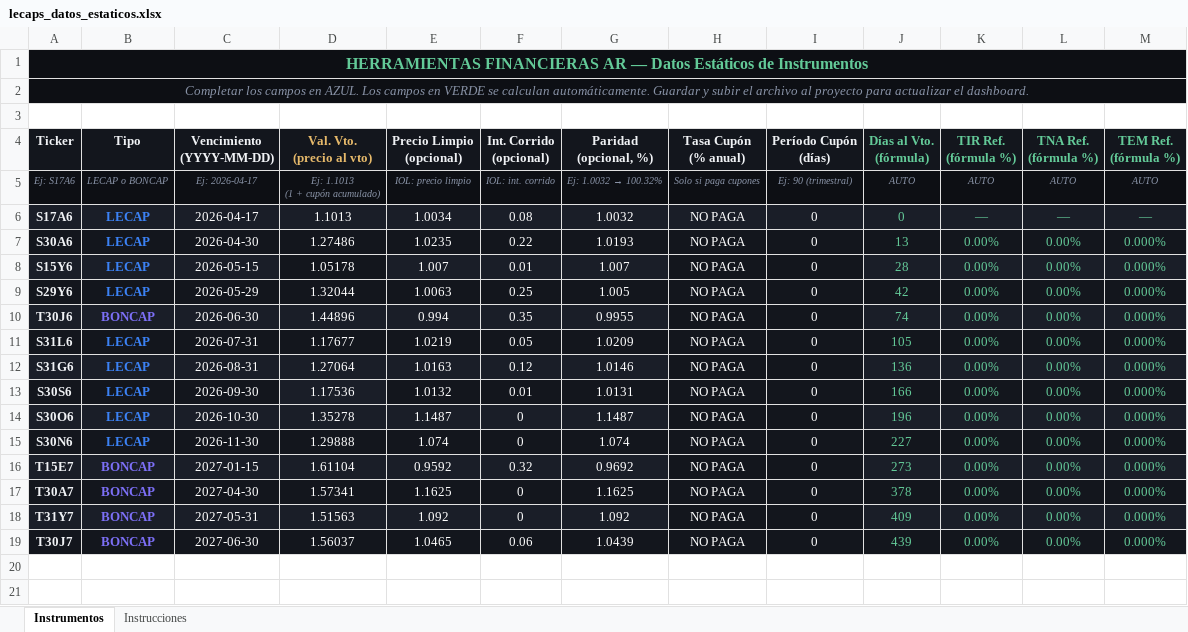
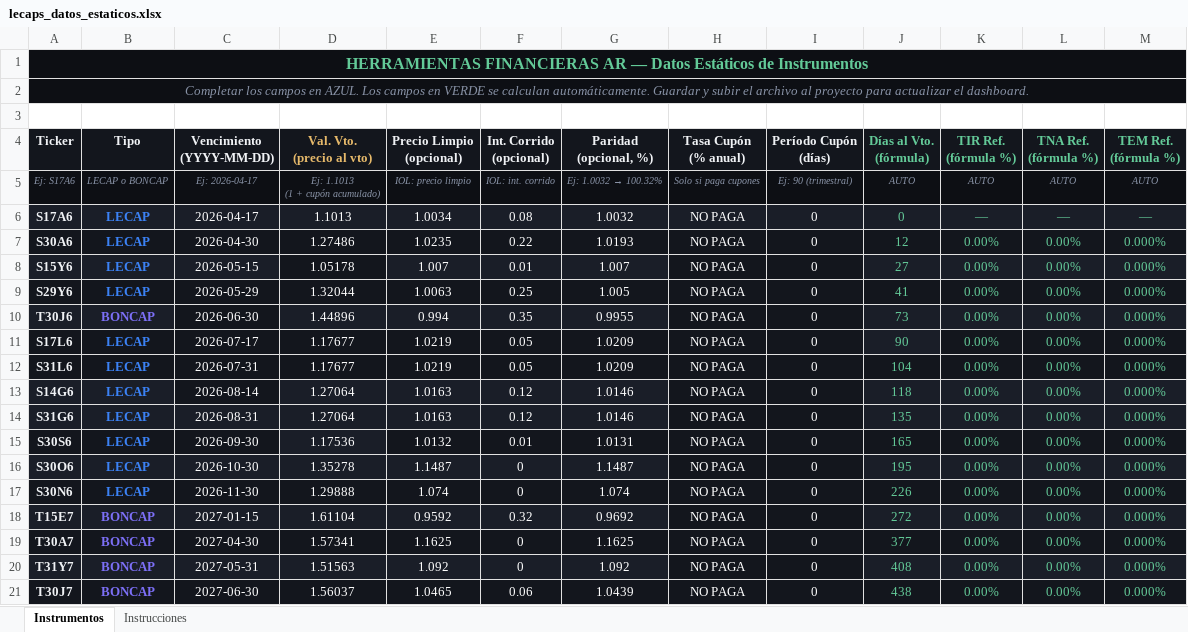
Before and after one commit to Dune70/Dashboard_Financiero, an Excel workbook: lecaps_datos_estaticos.xlsx, sheet Instrumentos, drawn as a sheet; values as stored, in another font and other column widths than the file's, no borders; addresses are those after the commit; the diff names each change by its address in the sheet, - before the commit and + after, or states it on an @@ line.

```diff
--- a/lecaps_datos_estaticos.xlsx (sheet Instrumentos)
+++ b/lecaps_datos_estaticos.xlsx (sheet Instrumentos)
-J7 (Días al Vto. (fórmula)): 13
+J7 (Días al Vto. (fórmula)): 12
-J8 (Días al Vto. (fórmula)): 28
+J8 (Días al Vto. (fórmula)): 27
-J9 (Días al Vto. (fórmula)): 42
+J9 (Días al Vto. (fórmula)): 41
-J10 (Días al Vto. (fórmula)): 74
+J10 (Días al Vto. (fórmula)): 73
+row 11: S17L6 | LECAP | 2026-07-17 | 1.17677 | 1.0219 | 0.05 | 1.0209 | NO PAGA | 0 | 90 | 0.00% | 0.00% | 0.000%
-J12 (Días al Vto. (fórmula)): 105
+J12 (Días al Vto. (fórmula)): 104
+row 13: S14G6 | LECAP | 2026-08-14 | 1.27064 | 1.0163 | 0.12 | 1.0146 | NO PAGA | 0 | 118 | 0.00% | 0.00% | 0.000%
-J14 (Días al Vto. (fórmula)): 136
+J14 (Días al Vto. (fórmula)): 135
-J15 (Días al Vto. (fórmula)): 166
+J15 (Días al Vto. (fórmula)): 165
-J16 (Días al Vto. (fórmula)): 196
+J16 (Días al Vto. (fórmula)): 195
-J17 (Días al Vto. (fórmula)): 227
+J17 (Días al Vto. (fórmula)): 226
-J18 (Días al Vto. (fórmula)): 273
+J18 (Días al Vto. (fórmula)): 272
-J19 (Días al Vto. (fórmula)): 378
+J19 (Días al Vto. (fórmula)): 377
-J20 (Días al Vto. (fórmula)): 409
+J20 (Días al Vto. (fórmula)): 408
-J21 (Días al Vto. (fórmula)): 439
+J21 (Días al Vto. (fórmula)): 438
```
Also changed, not shown: formulas that keep their value, 14 other files.
